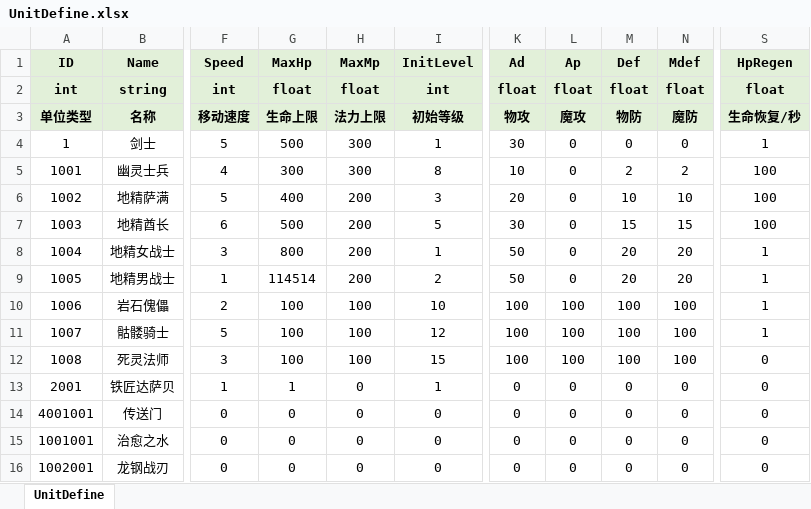
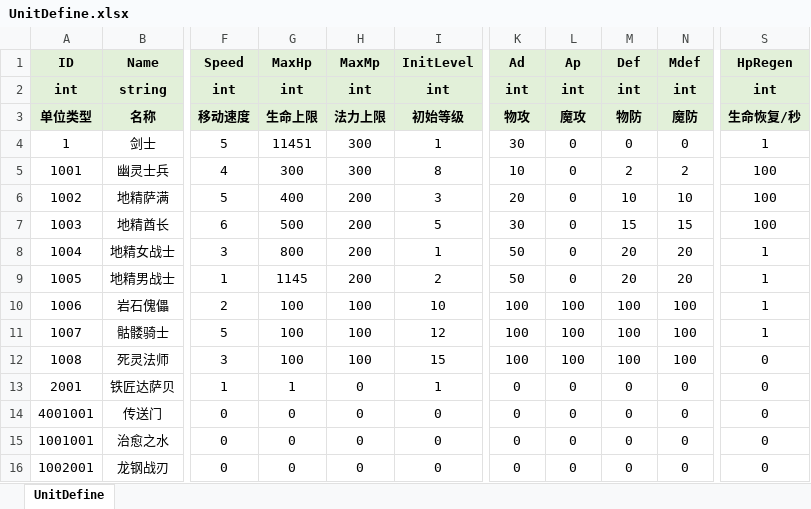
Before and after one commit to fuyouawa/MMORPG, an Excel workbook: SERVER/Common/Data/excel/UnitDefine.xlsx, sheet UnitDefine, drawn as a sheet; only a part is shown, gaps mark what is left out; values as stored, in another font and other column widths than the file's, no borders; the diff names each change by its address in the sheet, - before the commit and + after, or states it on an @@ line.

```diff
--- a/SERVER/Common/Data/excel/UnitDefine.xlsx (sheet UnitDefine)
+++ b/SERVER/Common/Data/excel/UnitDefine.xlsx (sheet UnitDefine)
-G2 (MaxHp): float
+G2 (MaxHp): int
-H2 (MaxMp): float
+H2 (MaxMp): int
-K2 (Ad): float
+K2 (Ad): int
-L2 (Ap): float
+L2 (Ap): int
-M2 (Def): float
+M2 (Def): int
-N2 (Mdef): float
+N2 (Mdef): int
-S2 (HpRegen): float
+S2 (HpRegen): int
-G4 (MaxHp): 500
+G4 (MaxHp): 11451
-G9 (MaxHp): 114514
+G9 (MaxHp): 1145
```
Also changed, not shown: 9 other files.
